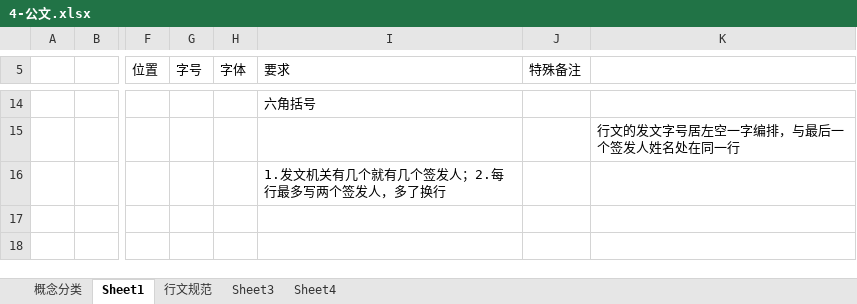
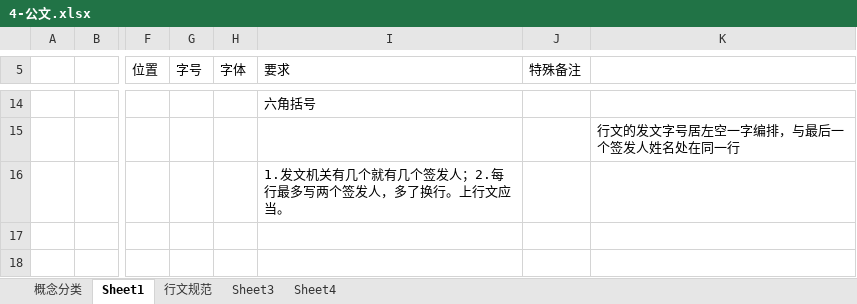
Before and after one commit to flancklin/ks, an Excel workbook: sydw/2020上/考点/4-公文.xlsx, sheet Sheet1, drawn as a sheet; only a part is shown, gaps mark what is left out; values as stored, in another font and other column widths than the file's, no borders; the diff covers the shown part only; the diff names each change by its address in the sheet, - before the commit and + after, or states it on an @@ line.

```diff
--- a/sydw/2020上/考点/4-公文.xlsx (sheet Sheet1)
+++ b/sydw/2020上/考点/4-公文.xlsx (sheet Sheet1)
-I16 (要求): 1.发文机关有几个就有几个签发人；2.每行最多写两个签发人，多了换行
+I16 (要求): 1.发文机关有几个就有几个签发人；2.每行最多写两个签发人，多了换行。上行文应当。
```
Also changed, not shown: 65 added rows and 1 edited cell elsewhere in this sheet, sheet Sheet4.
